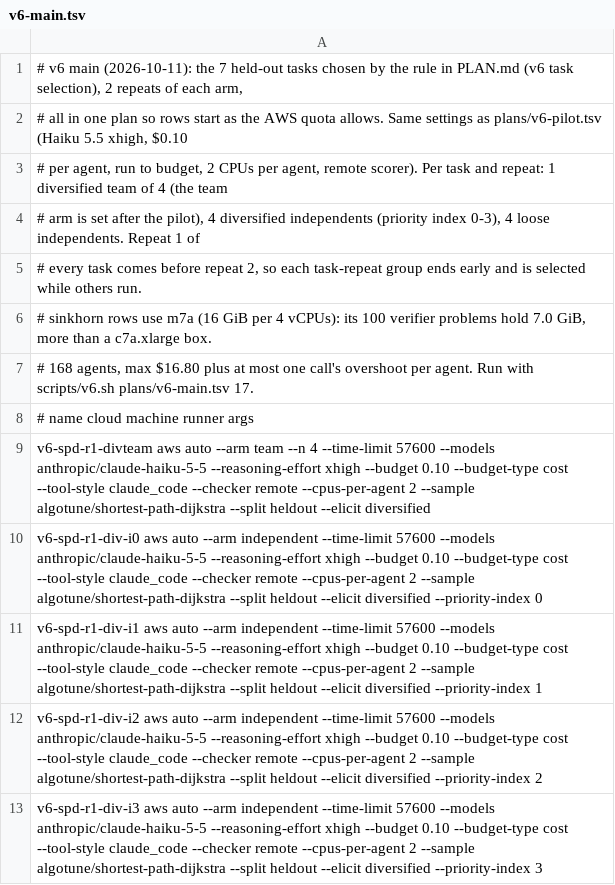
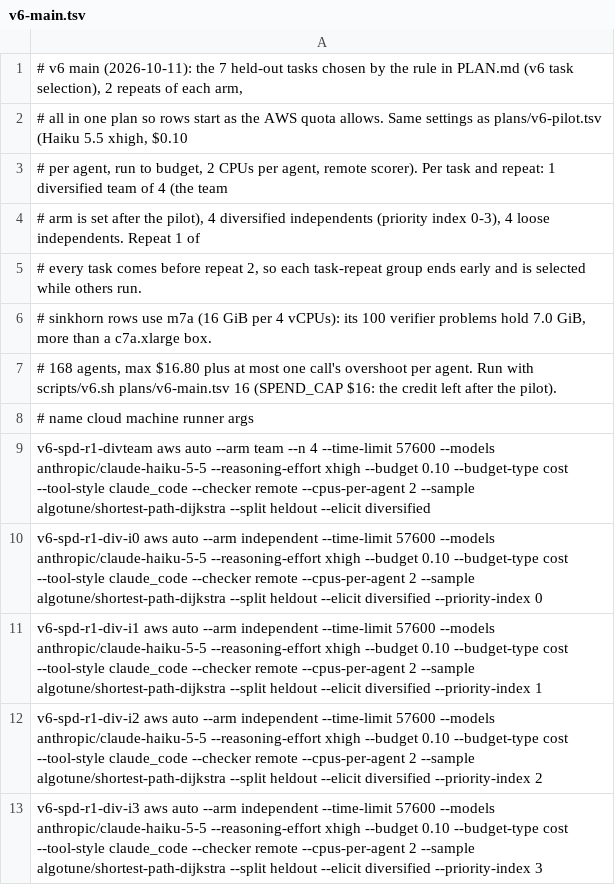
Before and after one commit to JackPayne123/swarm-scaling, a TSV file: plans/v6-main.tsv, drawn as a sheet; only a part is shown.

```diff
--- a/plans/v6-main.tsv
+++ b/plans/v6-main.tsv
@@ -6,3 +6,3 @@
 # sinkhorn rows use m7a (16 GiB per 4 vCPUs): its 100 verifier problems hold 7.0 GiB, more than a c7a.xlarge box.
-# 168 agents, max $16.80 plus at most one call's overshoot per agent. Run with scripts/v6.sh plans/v6-main.tsv 17.
+# 168 agents, max $16.80 plus at most one call's overshoot per agent. Run with scripts/v6.sh plans/v6-main.tsv 16 (SPEND_CAP $16: the credit left after the pilot).
 # name  cloud  machine  runner args
```
Also changed, not shown: 3 other files.
